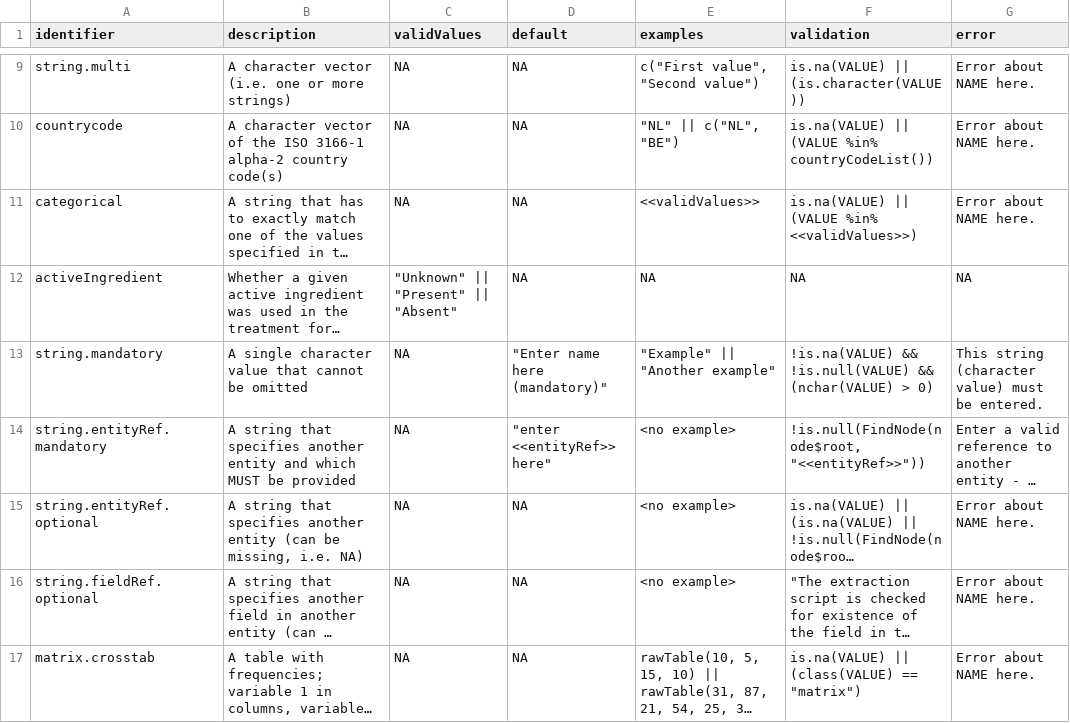
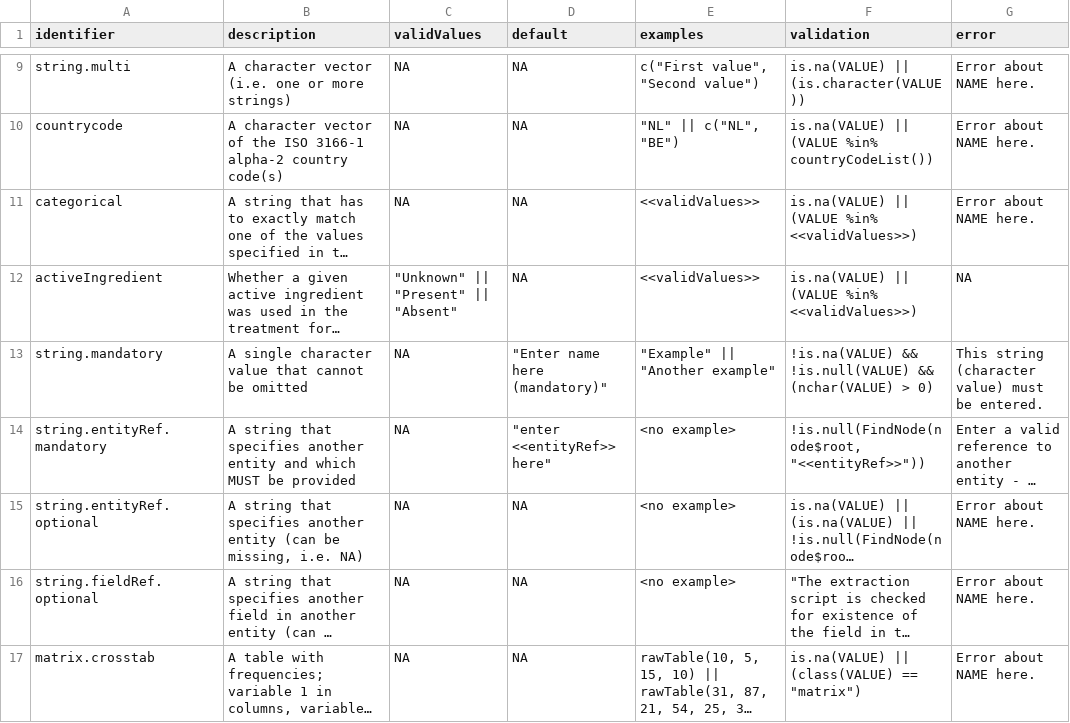
Before and after one commit to Matherion/habituation-versus-inhibition-in-exposure-therapy, a CSV file: extraction/valueTemplates-local-copy.csv, drawn as a sheet; only a part is shown, gaps mark what is left out; long unchanged cells end in …; the diff names each change by its address in the sheet, - before the commit and + after, or states it on an @@ line.

```diff
--- a/extraction/valueTemplates-local-copy.csv
+++ b/extraction/valueTemplates-local-copy.csv
-E12 (examples): NA
+E12 (examples): <<validValues>>
-F12 (validation): NA
+F12 (validation): is.na(VALUE) || (VALUE %in% <<validValues>>)
```
Also changed, not shown: extraction/entities-local-copy.csv, 3 other files.
